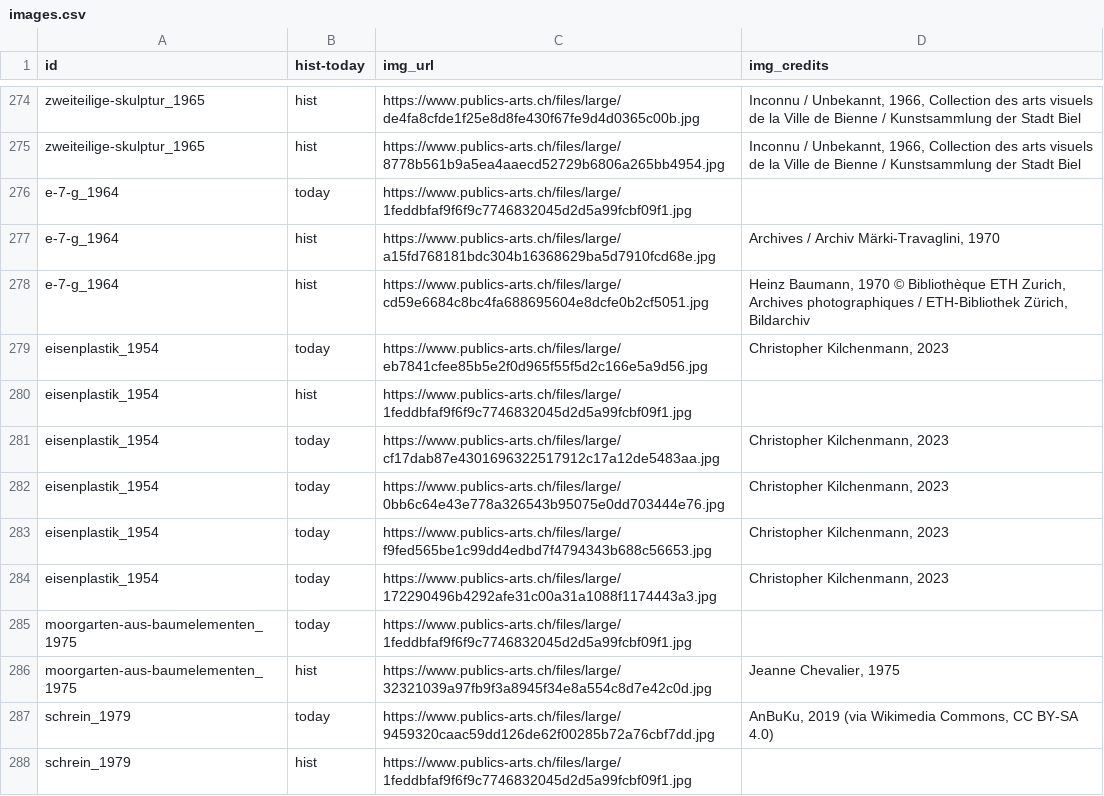
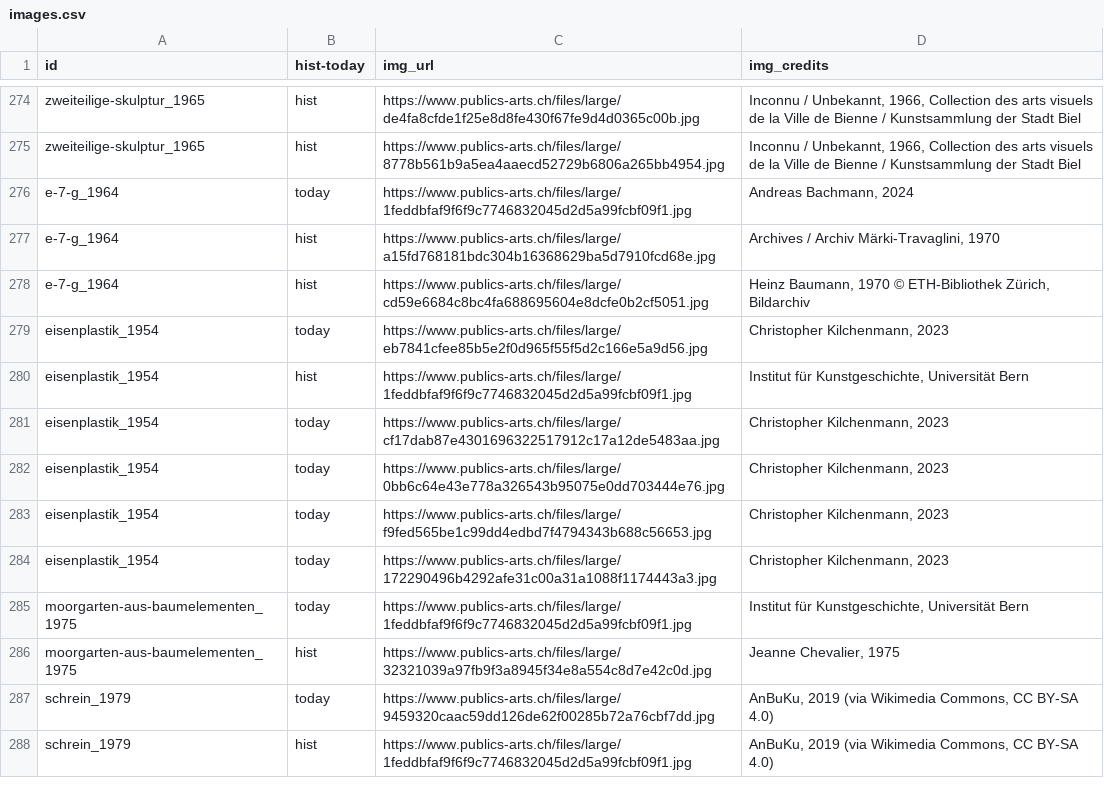
Before and after one commit to DHBern/swiss-sculptures, a CSV file: data-conversion/images.csv, drawn as a sheet; only a part is shown, gaps mark what is left out; the diff covers the shown part only.

```diff
--- a/data-conversion/images.csv
+++ b/data-conversion/images.csv
@@ -275,7 +275,7 @@ zweiteilige-skulptur_1965,hist,https://www.publics-arts.ch/files/large/de4fa8cfd
 zweiteilige-skulptur_1965,hist,https://www.publics-arts.ch/files/large/8778b561b9a5ea4aaecd52729b6806a265bb4954.jpg,"Inconnu / Unbekannt, 1966, Collection des arts visuels de la Ville de Bienne / Kunstsammlung der Stadt Biel"
-e-7-g_1964,today,https://www.publics-arts.ch/files/large/1feddbfaf9f6f9c7746832045d2d5a99fcbf09f1.jpg,
+e-7-g_1964,today,https://www.publics-arts.ch/files/large/1feddbfaf9f6f9c7746832045d2d5a99fcbf09f1.jpg,"Andreas Bachmann, 2024"
 e-7-g_1964,hist,https://www.publics-arts.ch/files/large/a15fd768181bdc304b16368629ba5d7910fcd68e.jpg,"Archives / Archiv Märki-Travaglini, 1970"
-e-7-g_1964,hist,https://www.publics-arts.ch/files/large/cd59e6684c8bc4fa688695604e8dcfe0b2cf5051.jpg,"Heinz Baumann, 1970 © Bibliothèque ETH Zurich, Archives photographiques / ETH-Bibliothek Zürich, Bildarchiv"
+e-7-g_1964,hist,https://www.publics-arts.ch/files/large/cd59e6684c8bc4fa688695604e8dcfe0b2cf5051.jpg,"Heinz Baumann, 1970 © ETH-Bibliothek Zürich, Bildarchiv"
 eisenplastik_1954,today,https://www.publics-arts.ch/files/large/eb7841cfee85b5e2f0d965f55f5d2c166e5a9d56.jpg,"Christopher Kilchenmann, 2023"
-eisenplastik_1954,hist,https://www.publics-arts.ch/files/large/1feddbfaf9f6f9c7746832045d2d5a99fcbf09f1.jpg,
+eisenplastik_1954,hist,https://www.publics-arts.ch/files/large/1feddbfaf9f6f9c7746832045d2d5a99fcbf09f1.jpg,"Institut für Kunstgeschichte, Universität Bern"
 eisenplastik_1954,today,https://www.publics-arts.ch/files/large/cf17dab87e4301696322517912c17a12de5483aa.jpg,"Christopher Kilchenmann, 2023"
@@ -284,5 +284,5 @@ eisenplastik_1954,today,https://www.publics-arts.ch/files/large/f9fed565be1c99dd
 eisenplastik_1954,today,https://www.publics-arts.ch/files/large/172290496b4292afe31c00a31a1088f1174443a3.jpg,"Christopher Kilchenmann, 2023"
-moorgarten-aus-baumelementen_1975,today,https://www.publics-arts.ch/files/large/1feddbfaf9f6f9c7746832045d2d5a99fcbf09f1.jpg,
+moorgarten-aus-baumelementen_1975,today,https://www.publics-arts.ch/files/large/1feddbfaf9f6f9c7746832045d2d5a99fcbf09f1.jpg,"Institut für Kunstgeschichte, Universität Bern"
 moorgarten-aus-baumelementen_1975,hist,https://www.publics-arts.ch/files/large/32321039a97fb9f3a8945f34e8a554c8d7e42c0d.jpg,"Jeanne Chevalier, 1975"
 schrein_1979,today,https://www.publics-arts.ch/files/large/9459320caac59dd126de62f00285b72a76cbf7dd.jpg,"AnBuKu, 2019 (via Wikimedia Commons, CC BY-SA 4.0)"
-schrein_1979,hist,https://www.publics-arts.ch/files/large/1feddbfaf9f6f9c7746832045d2d5a99fcbf09f1.jpg,
+schrein_1979,hist,https://www.publics-arts.ch/files/large/1feddbfaf9f6f9c7746832045d2d5a99fcbf09f1.jpg,"AnBuKu, 2019 (via Wikimedia Commons, CC BY-SA 4.0)"
```
Also changed, not shown: 30 edited cells elsewhere in this file, data-conversion/data.csv.
